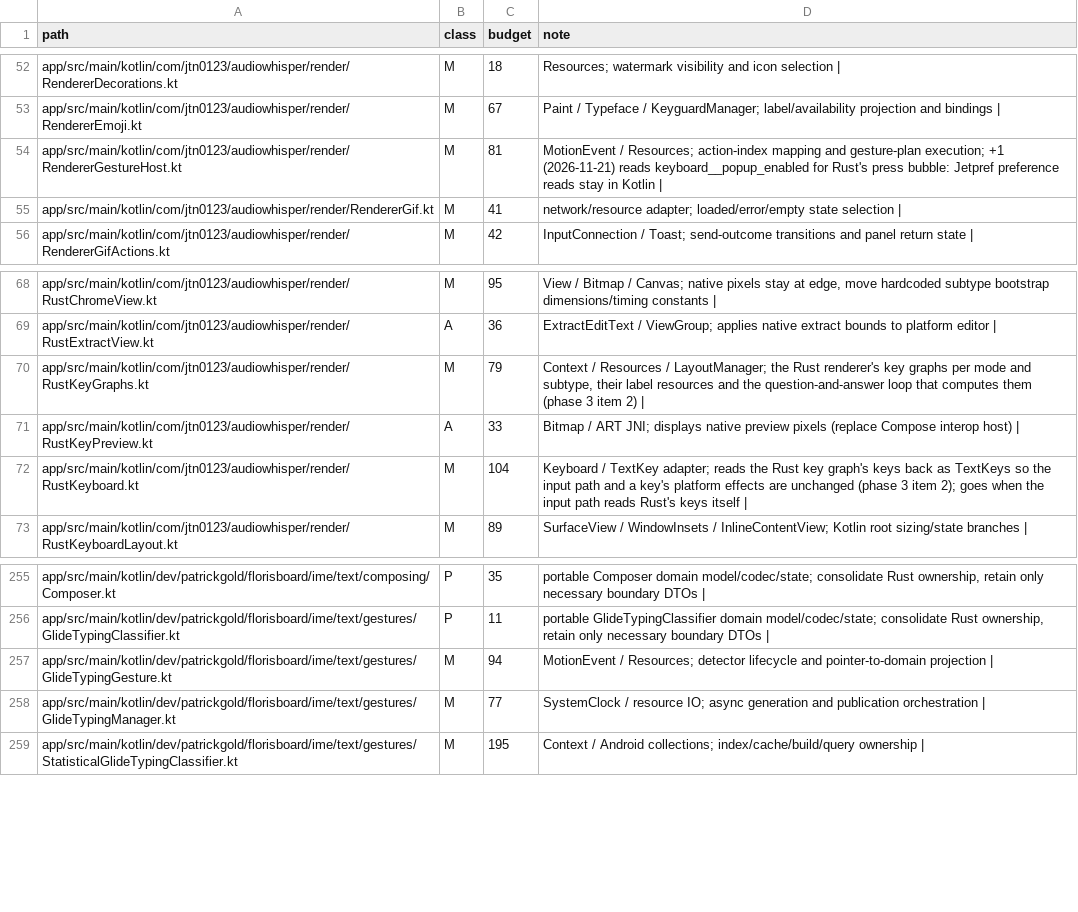
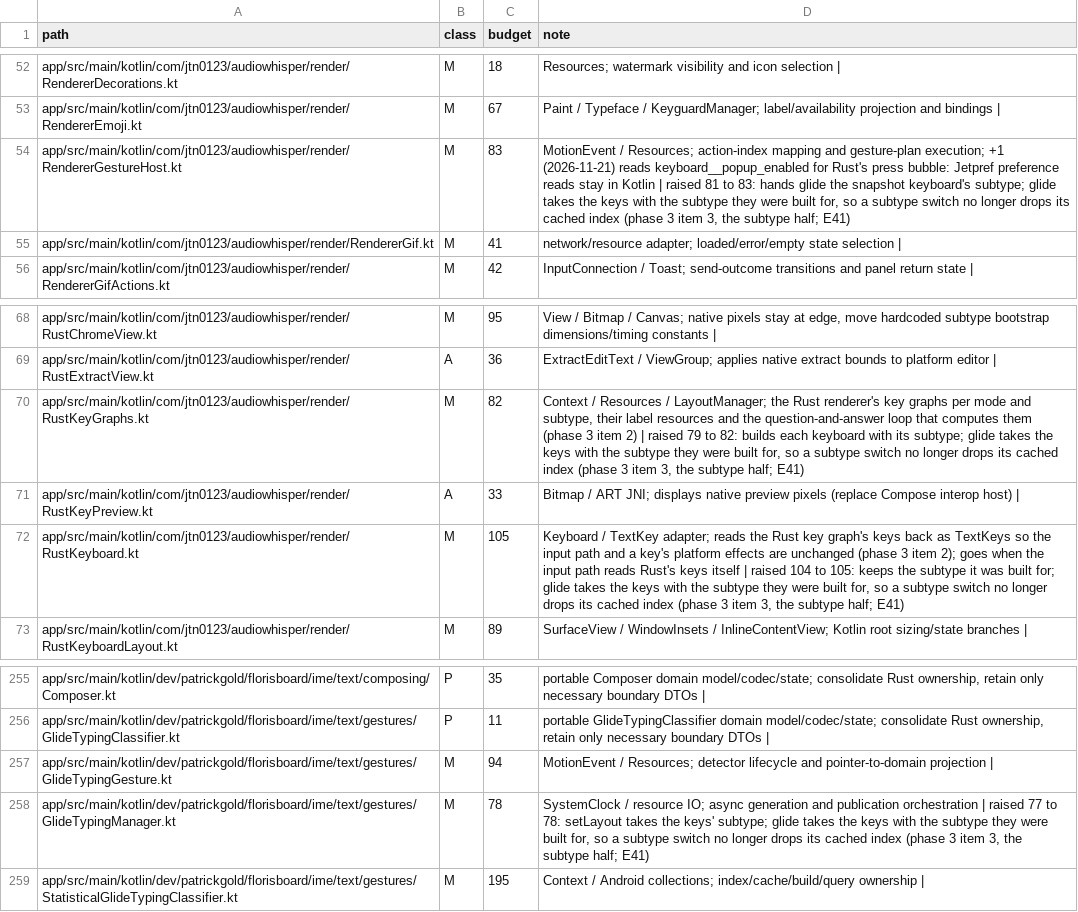
Before and after one commit to jtn0123/AudioWhisper-Keyboard, a TSV file: docs/jvm-ledger.tsv, drawn as a sheet; only a part is shown, gaps mark what is left out.

```diff
--- a/docs/jvm-ledger.tsv
+++ b/docs/jvm-ledger.tsv
@@ -53,3 +53,3 @@ app/src/main/kotlin/com/jtn0123/audiowhisper/render/RendererDecorations.kt	M	18
 app/src/main/kotlin/com/jtn0123/audiowhisper/render/RendererEmoji.kt	M	67	Paint / Typeface / KeyguardManager; label/availability projection and bindings |
-app/src/main/kotlin/com/jtn0123/audiowhisper/render/RendererGestureHost.kt	M	81	MotionEvent / Resources; action-index mapping and gesture-plan execution; +1 (2026-11-21) reads keyboard__popup_enabled for Rust's press bubble: Jetpref preference reads stay in Kotlin |
+app/src/main/kotlin/com/jtn0123/audiowhisper/render/RendererGestureHost.kt	M	83	MotionEvent / Resources; action-index mapping and gesture-plan execution; +1 (2026-11-21) reads keyboard__popup_enabled for Rust's press bubble: Jetpref preference reads stay in Kotlin | raised 81 to 83: hands glide the snapshot keyboard's subtype; glide takes the keys with the subtype they were built for, so a subtype switch no longer drops its cached index (phase 3 item 3, the subtype half; E41)
 app/src/main/kotlin/com/jtn0123/audiowhisper/render/RendererGif.kt	M	41	network/resource adapter; loaded/error/empty state selection |
@@ -69,5 +69,5 @@ app/src/main/kotlin/com/jtn0123/audiowhisper/render/RustChromeView.kt	M	95	View
 app/src/main/kotlin/com/jtn0123/audiowhisper/render/RustExtractView.kt	A	36	ExtractEditText / ViewGroup; applies native extract bounds to platform editor |
-app/src/main/kotlin/com/jtn0123/audiowhisper/render/RustKeyGraphs.kt	M	79	Context / Resources / LayoutManager; the Rust renderer's key graphs per mode and subtype, their label resources and the question-and-answer loop that computes them (phase 3 item 2) |
+app/src/main/kotlin/com/jtn0123/audiowhisper/render/RustKeyGraphs.kt	M	82	Context / Resources / LayoutManager; the Rust renderer's key graphs per mode and subtype, their label resources and the question-and-answer loop that computes them (phase 3 item 2) | raised 79 to 82: builds each keyboard with its subtype; glide takes the keys with the subtype they were built for, so a subtype switch no longer drops its cached index (phase 3 item 3, the subtype half; E41)
 app/src/main/kotlin/com/jtn0123/audiowhisper/render/RustKeyPreview.kt	A	33	Bitmap / ART JNI; displays native preview pixels (replace Compose interop host) |
-app/src/main/kotlin/com/jtn0123/audiowhisper/render/RustKeyboard.kt	M	104	Keyboard / TextKey adapter; reads the Rust key graph's keys back as TextKeys so the input path and a key's platform effects are unchanged (phase 3 item 2); goes when the input path reads Rust's keys itself |
+app/src/main/kotlin/com/jtn0123/audiowhisper/render/RustKeyboard.kt	M	105	Keyboard / TextKey adapter; reads the Rust key graph's keys back as TextKeys so the input path and a key's platform effects are unchanged (phase 3 item 2); goes when the input path reads Rust's keys itself | raised 104 to 105: keeps the subtype it was built for; glide takes the keys with the subtype they were built for, so a subtype switch no longer drops its cached index (phase 3 item 3, the subtype half; E41)
 app/src/main/kotlin/com/jtn0123/audiowhisper/render/RustKeyboardLayout.kt	M	89	SurfaceView / WindowInsets / InlineContentView; Kotlin root sizing/state branches |
@@ -257,3 +257,3 @@ app/src/main/kotlin/dev/patrickgold/florisboard/ime/text/gestures/GlideTypingCla
 app/src/main/kotlin/dev/patrickgold/florisboard/ime/text/gestures/GlideTypingGesture.kt	M	94	MotionEvent / Resources; detector lifecycle and pointer-to-domain projection |
-app/src/main/kotlin/dev/patrickgold/florisboard/ime/text/gestures/GlideTypingManager.kt	M	77	SystemClock / resource IO; async generation and publication orchestration |
+app/src/main/kotlin/dev/patrickgold/florisboard/ime/text/gestures/GlideTypingManager.kt	M	78	SystemClock / resource IO; async generation and publication orchestration | raised 77 to 78: setLayout takes the keys' subtype; glide takes the keys with the subtype they were built for, so a subtype switch no longer drops its cached index (phase 3 item 3, the subtype half; E41)
 app/src/main/kotlin/dev/patrickgold/florisboard/ime/text/gestures/StatisticalGlideTypingClassifier.kt	M	195	Context / Android collections; index/cache/build/query ownership |
```
Also changed, not shown: 8 other files.
